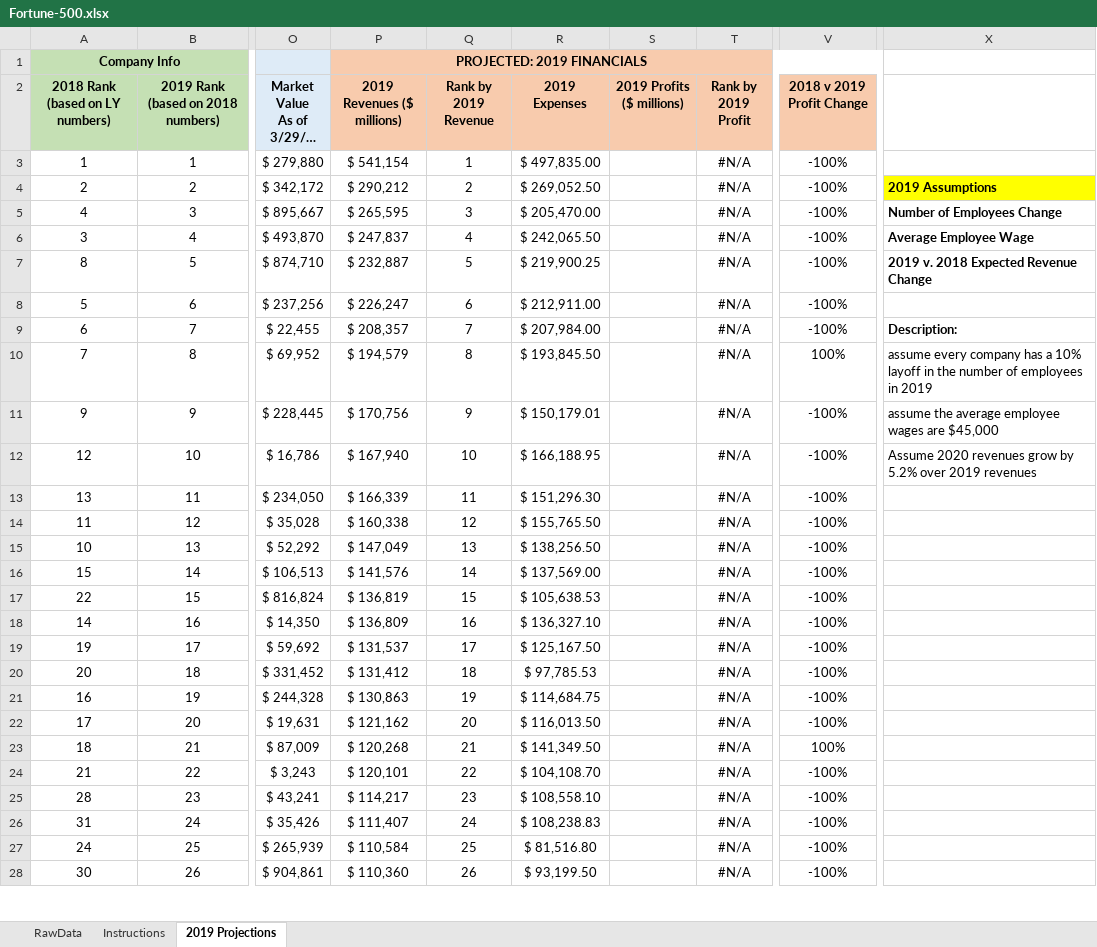
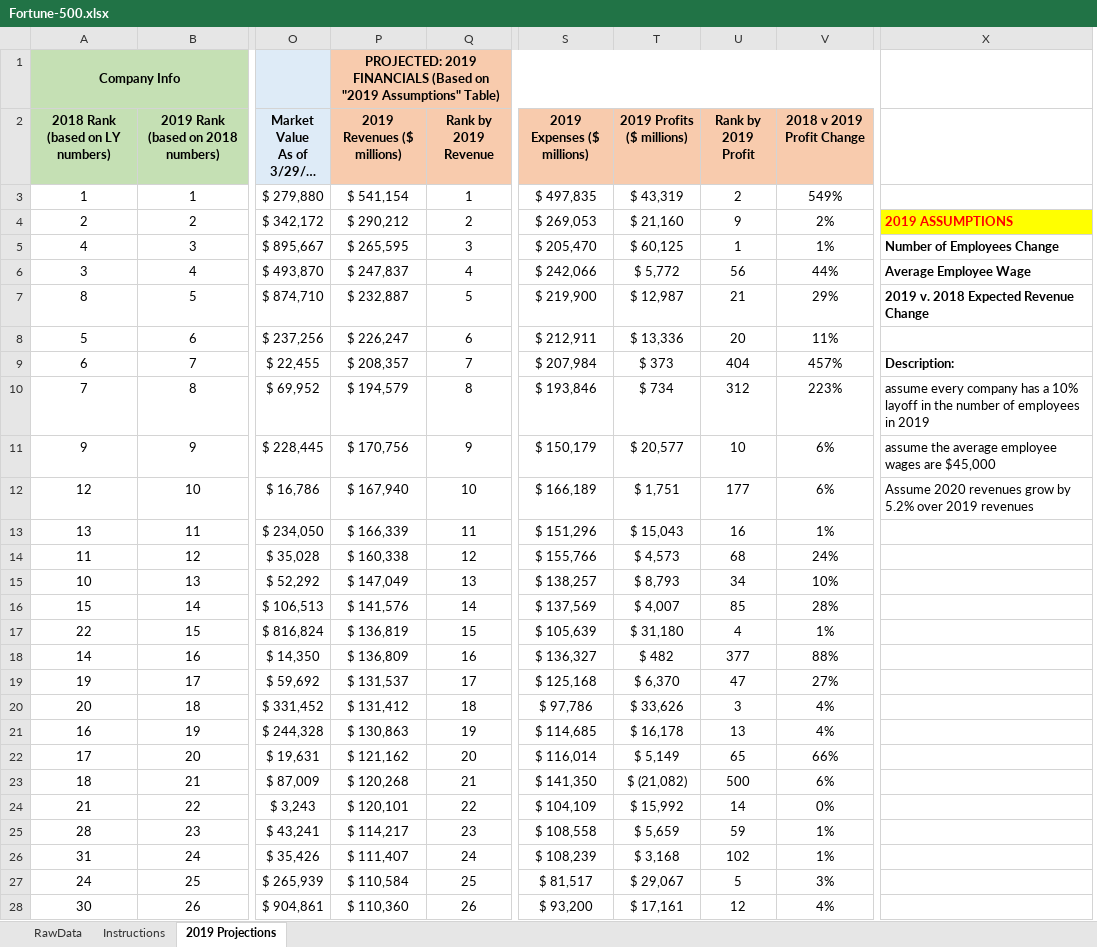
Before and after one commit to rachelleperez/Fortune_500, an Excel workbook: Fortune-500.xlsx, sheet 2019 Projections, drawn as a sheet; only a part is shown, gaps mark what is left out; long unchanged cells end in …; values as stored, in another font and other column widths than the file's, no borders; conditional formats not drawn; removed rows and columns are numbered as before the commit, all else as after; the diff covers the shown part only; the diff names each change by its address in the sheet, - before the commit and + after, or states it on an @@ line.

Commit message:
Adds Projected 2019 Profit

```diff
--- a/Fortune-500.xlsx (sheet 2019 Projections)
+++ b/Fortune-500.xlsx (sheet 2019 Projections)
-column R (2019 Expenses), rows 3-28: $ 497,835.00 | $ 269,052.50 | $ 205,470.00 | $ 242,065.50 | $ 219,900.25 | $ 212,911.00 | $ 207,984.00 | $ 193,845.50 | $ 150,179.01 | $ 166,188.95 | $ 151,296.30 | $ 155,765.50 | $ 138,256.50 | $ 137,569.00 | $ 105,638.53 | $ 136,327.10 | $ 125,167.50 | $ 97,785.53 | $ 114,684.75 | $ 116,013.50 | $ 141,349.50 | $ 104,108.70 | $ 108,558.10 | $ 108,238.83 | $ 81,516.80 | $ 93,199.50
-column S (2019 Profits ($ millions)), empty
-column T (Rank by 2019 Profit), rows 3-28: all #N/A
+column S (2019 Expenses ($ millions)), rows 3-28: $ 497,835 | $ 269,053 | $ 205,470 | $ 242,066 | $ 219,900 | $ 212,911 | $ 207,984 | $ 193,846 | $ 150,179 | $ 166,189 | $ 151,296 | $ 155,766 | $ 138,257 | $ 137,569 | $ 105,639 | $ 136,327 | $ 125,168 | $ 97,786 | $ 114,685 | $ 116,014 | $ 141,350 | $ 104,109 | $ 108,558 | $ 108,239 | $ 81,517 | $ 93,200
+column T (2019 Profits ($ millions)), rows 3-28: $ 43,319 | $ 21,160 | $ 60,125 | $ 5,772 | $ 12,987 | $ 13,336 | $ 373 | $ 734 | $ 20,577 | $ 1,751 | $ 15,043 | $ 4,573 | $ 8,793 | $ 4,007 | $ 31,180 | $ 482 | $ 6,370 | $ 33,626 | $ 16,178 | $ 5,149 | $ (21,082) | $ 15,992 | $ 5,659 | $ 3,168 | $ 29,067 | $ 17,161
+column U (Rank by 2019 Profit), rows 3-28: 2 | 9 | 1 | 56 | 21 | 20 | 404 | 312 | 10 | 177 | 16 | 68 | 34 | 85 | 4 | 377 | 47 | 3 | 13 | 65 | 500 | 14 | 59 | 102 | 5 | 12
-P1 (2019 Revenues ($ millions)): PROJECTED: 2019 FINANCIALS
+P1 (2019 Revenues ($ millions)): PROJECTED: 2019 FINANCIALS (Based on "2019 Assumptions" Table)
-V3 (2018 v 2019 Profit Change): -100%
+V3 (2018 v 2019 Profit Change): 549%
-V4 (2018 v 2019 Profit Change): -100%
+V4 (2018 v 2019 Profit Change): 2%
-X4: 2019 Assumptions
+X4: 2019 ASSUMPTIONS
-X4 text colour: black
+X4 text colour: #FF0000
-V5 (2018 v 2019 Profit Change): -100%
+V5 (2018 v 2019 Profit Change): 1%
-V6 (2018 v 2019 Profit Change): -100%
+V6 (2018 v 2019 Profit Change): 44%
-V7 (2018 v 2019 Profit Change): -100%
+V7 (2018 v 2019 Profit Change): 29%
-V8 (2018 v 2019 Profit Change): -100%
+V8 (2018 v 2019 Profit Change): 11%
-V9 (2018 v 2019 Profit Change): -100%
+V9 (2018 v 2019 Profit Change): 457%
-V10 (2018 v 2019 Profit Change): 100%
+V10 (2018 v 2019 Profit Change): 223%
-V11:V12 (2018 v 2019 Profit Change): -100%
+V11:V12 (2018 v 2019 Profit Change): 6%
-V13 (2018 v 2019 Profit Change): -100%
+V13 (2018 v 2019 Profit Change): 1%
-V14 (2018 v 2019 Profit Change): -100%
+V14 (2018 v 2019 Profit Change): 24%
-V15 (2018 v 2019 Profit Change): -100%
+V15 (2018 v 2019 Profit Change): 10%
-V16 (2018 v 2019 Profit Change): -100%
+V16 (2018 v 2019 Profit Change): 28%
-V17 (2018 v 2019 Profit Change): -100%
+V17 (2018 v 2019 Profit Change): 1%
-V18 (2018 v 2019 Profit Change): -100%
+V18 (2018 v 2019 Profit Change): 88%
-V19 (2018 v 2019 Profit Change): -100%
+V19 (2018 v 2019 Profit Change): 27%
-V20:V21 (2018 v 2019 Profit Change): -100%
+V20:V21 (2018 v 2019 Profit Change): 4%
-V22 (2018 v 2019 Profit Change): -100%
+V22 (2018 v 2019 Profit Change): 66%
-V23 (2018 v 2019 Profit Change): 100%
+V23 (2018 v 2019 Profit Change): 6%
-V24 (2018 v 2019 Profit Change): -100%
+V24 (2018 v 2019 Profit Change): 0%
-V25:V26 (2018 v 2019 Profit Change): -100%
+V25:V26 (2018 v 2019 Profit Change): 1%
-V27 (2018 v 2019 Profit Change): -100%
+V27 (2018 v 2019 Profit Change): 3%
-V28 (2018 v 2019 Profit Change): -100%
+V28 (2018 v 2019 Profit Change): 4%
```
Also changed, not shown: 474 edited cells elsewhere in this sheet.
